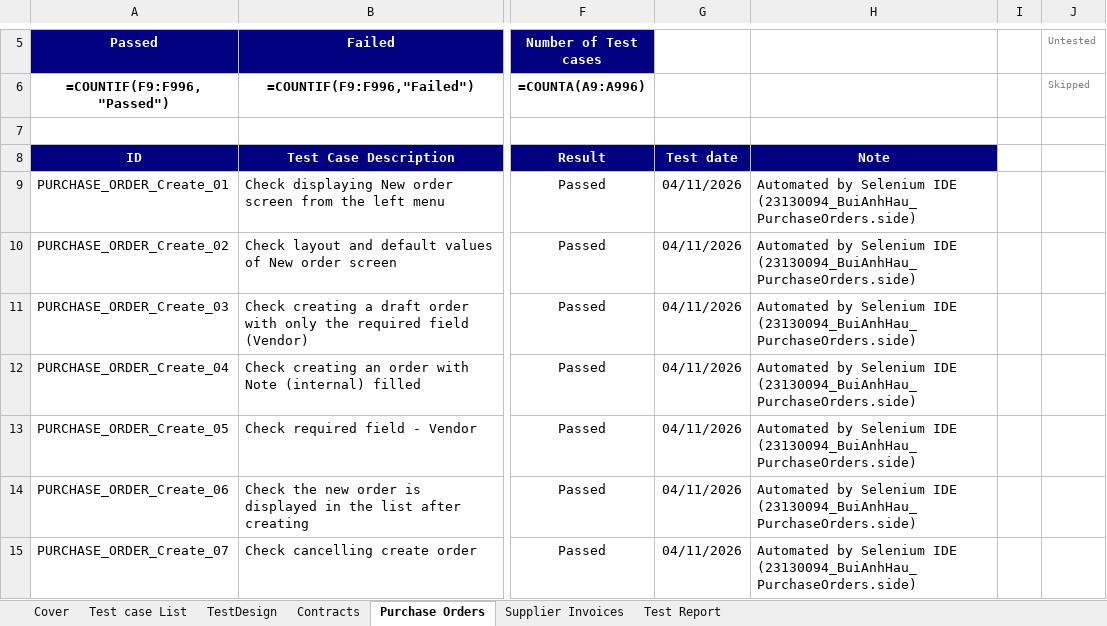
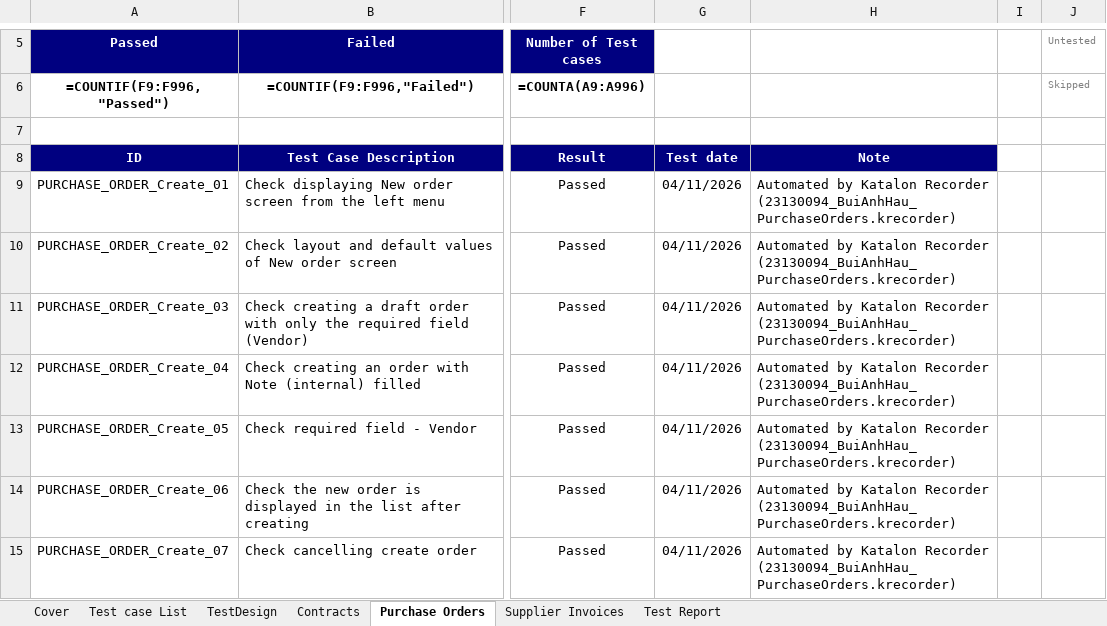
Before and after one commit to CrisDoDev/Group03_Dolibarr, an Excel workbook: Group03_23130094_BuiAnhHau.xlsx, sheet Purchase Orders, drawn as a sheet; only a part is shown, gaps mark what is left out; values as stored, in another font and other column widths than the file's, no borders; formulas without a stored value are shown as written; conditional formats not drawn; the diff covers the shown part only; the diff names each change by its address in the sheet, - before the commit and + after, or states it on an @@ line.

Commit message:
Add krecorder scripts, evidence and test logs for Contract, Purchase Order, Supplier Invoice - 23130094 Bui Anh Hau

```diff
--- a/Group03_23130094_BuiAnhHau.xlsx (sheet Purchase Orders)
+++ b/Group03_23130094_BuiAnhHau.xlsx (sheet Purchase Orders)
-H9:H15: Automated by Selenium IDE (23130094_BuiAnhHau_PurchaseOrders.side)
+H9:H15: Automated by Katalon Recorder (23130094_BuiAnhHau_PurchaseOrders.krecorder)
```
Also changed, not shown: 33 edited cells elsewhere in this sheet, sheet Supplier Invoices, sheet Contracts, sheet Cover, 15 other files.
